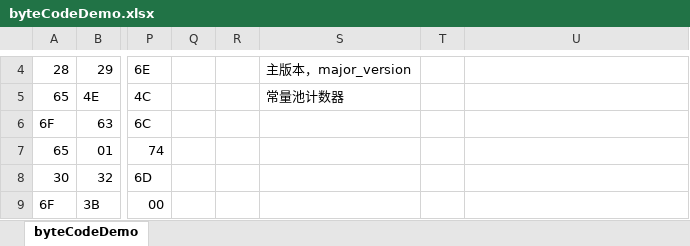
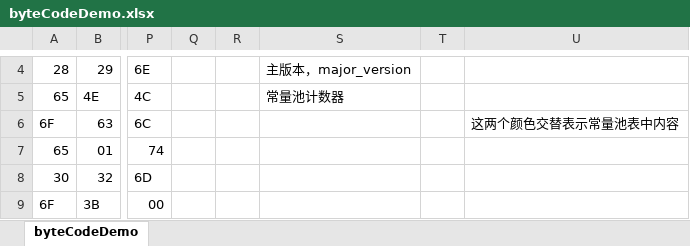
Before and after one commit to masonFEI/jvmInAction, an Excel workbook: byteCodeDemo.xlsx, sheet byteCodeDemo, drawn as a sheet; only a part is shown, gaps mark what is left out; values as stored, in another font and other column widths than the file's, no cell formats; the diff names each change by its address in the sheet, - before the commit and + after, or states it on an @@ line.

Commit message:
220-常量池表数据的解读

```diff
--- a/byteCodeDemo.xlsx (sheet byteCodeDemo)
+++ b/byteCodeDemo.xlsx (sheet byteCodeDemo)
-U6: (empty)
+U6: 这两个颜色交替表示常量池表中内容
```
Also changed, not shown: cell formats.
